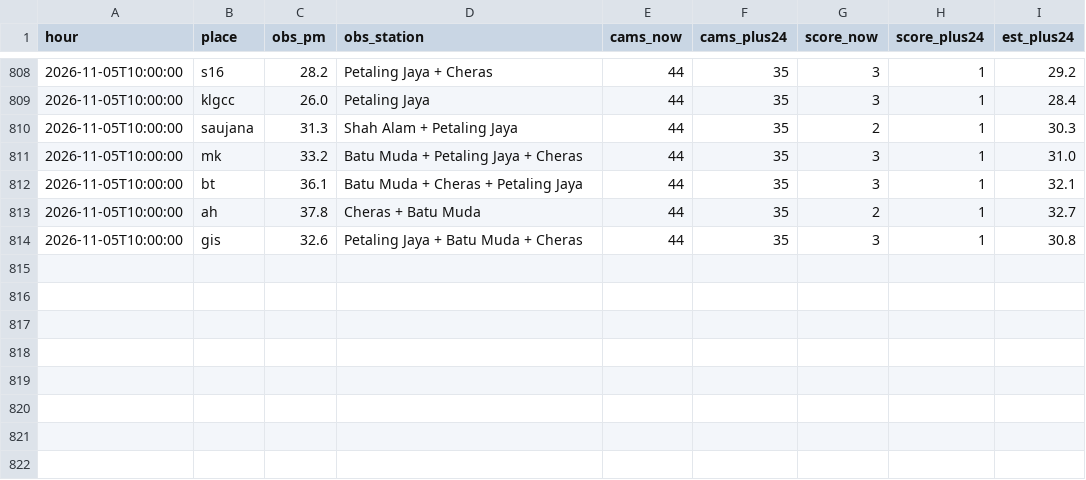
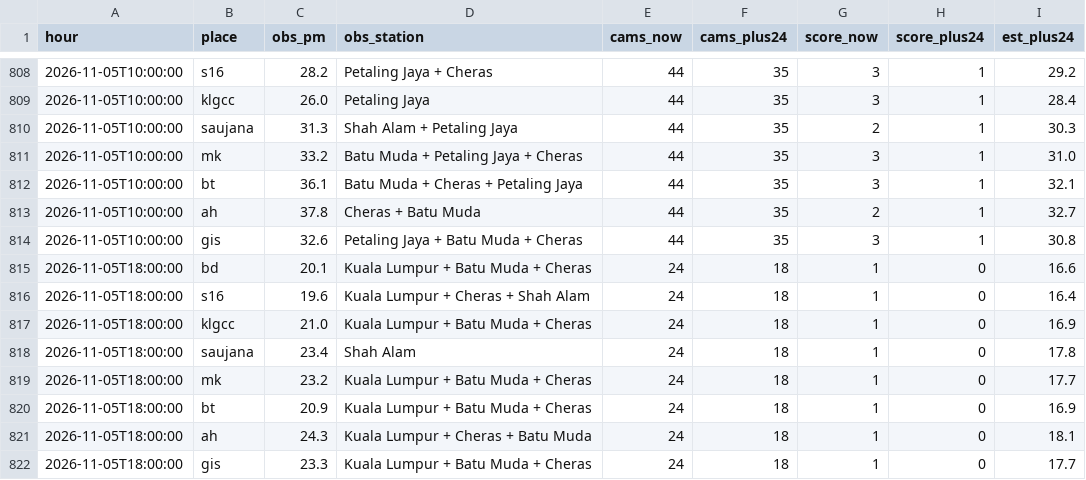
Before and after one commit to xdrbj5wqkf-lang/haze-watch, a CSV file: data/history.csv, drawn as a sheet; only a part is shown, gaps mark what is left out.

Commit message:
Hourly data 2026-11-05T18:00Z

```diff
--- a/data/history.csv
+++ b/data/history.csv
@@ -814 +814,9 @@ hour,place,obs_pm,obs_station,cams_now,cams_plus24,score_now,score_plus24,est_pl
 2026-11-05T10:00:00,gis,32.6,Petaling Jaya + Batu Muda + Cheras,44,35,3,1,30.8
+2026-11-05T18:00:00,bd,20.1,Kuala Lumpur + Batu Muda + Cheras,24,18,1,0,16.6
+2026-11-05T18:00:00,s16,19.6,Kuala Lumpur + Cheras + Shah Alam,24,18,1,0,16.4
+2026-11-05T18:00:00,klgcc,21.0,Kuala Lumpur + Batu Muda + Cheras,24,18,1,0,16.9
+2026-11-05T18:00:00,saujana,23.4,Shah Alam,24,18,1,0,17.8
+2026-11-05T18:00:00,mk,23.2,Kuala Lumpur + Batu Muda + Cheras,24,18,1,0,17.7
+2026-11-05T18:00:00,bt,20.9,Kuala Lumpur + Batu Muda + Cheras,24,18,1,0,16.9
+2026-11-05T18:00:00,ah,24.3,Kuala Lumpur + Cheras + Batu Muda,24,18,1,0,18.1
+2026-11-05T18:00:00,gis,23.3,Kuala Lumpur + Batu Muda + Cheras,24,18,1,0,17.7
```
